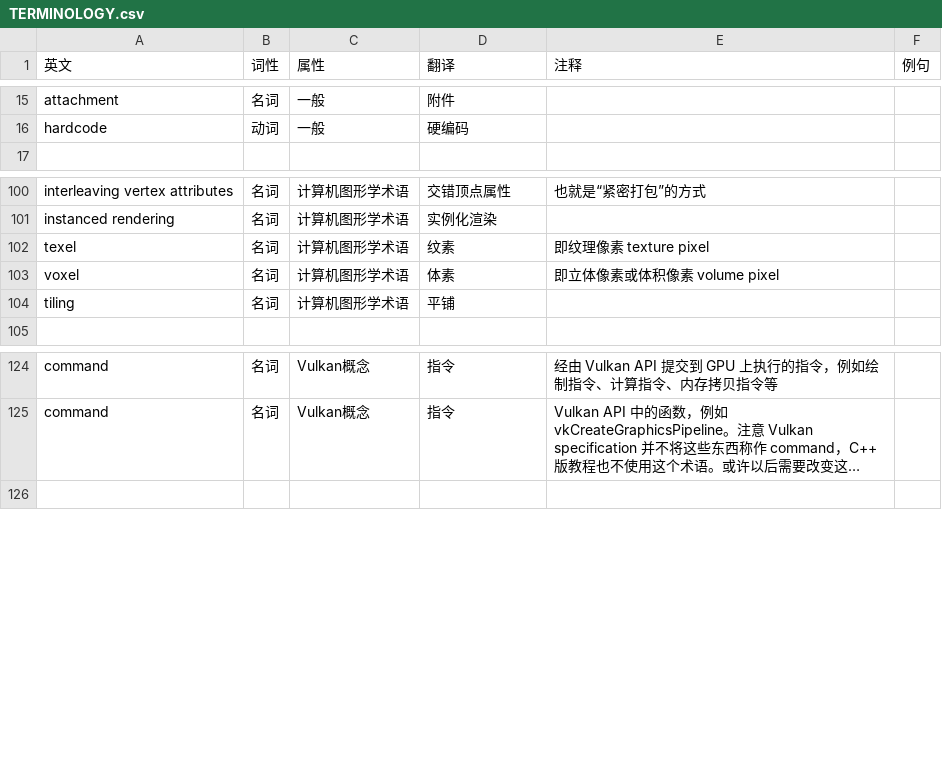
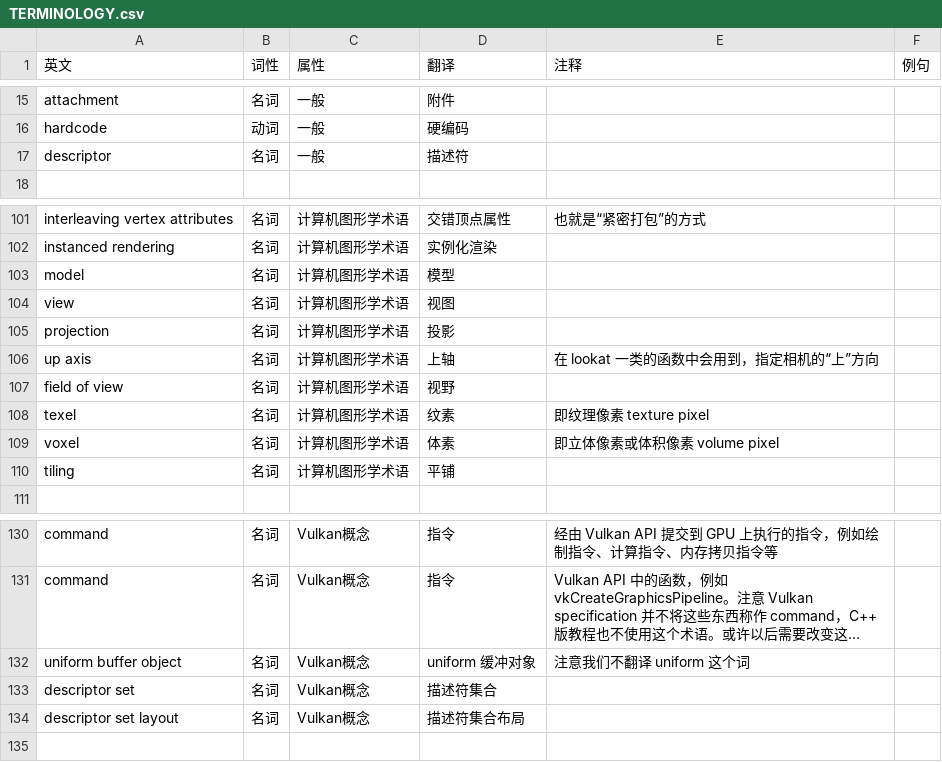
Before and after one commit to chuigda/Vulkan-Tutorial-Rust-CN, a CSV file: TERMINOLOGY.csv, drawn as a sheet; only a part is shown, gaps mark what is left out; long unchanged cells end in …; the diff names each change by its address in the sheet, - before the commit and + after, or states it on an @@ line.

Commit message:
Descriptor set layout and buffer (uniform/descriptor_layout_and_buffer.md) (#65)

```diff
--- a/TERMINOLOGY.csv
+++ b/TERMINOLOGY.csv
+row 17: descriptor | 名词 | 一般 | 描述符
+row 103: model | 名词 | 计算机图形学术语 | 模型
+row 104: view | 名词 | 计算机图形学术语 | 视图
+row 105: projection | 名词 | 计算机图形学术语 | 投影
+row 106: up axis | 名词 | 计算机图形学术语 | 上轴 | 在 lookat 一类的函数中会用到，指定相机的“上”方向
+row 107: field of view | 名词 | 计算机图形学术语 | 视野
+row 132: uniform buffer object | 名词 | Vulkan概念 | uniform 缓冲对象 | 注意我们不翻译 uniform 这个词
+row 133: descriptor set | 名词 | Vulkan概念 | 描述符集合
+row 134: descriptor set layout | 名词 | Vulkan概念 | 描述符集合布局
```
Also changed, not shown: 8 other files.
